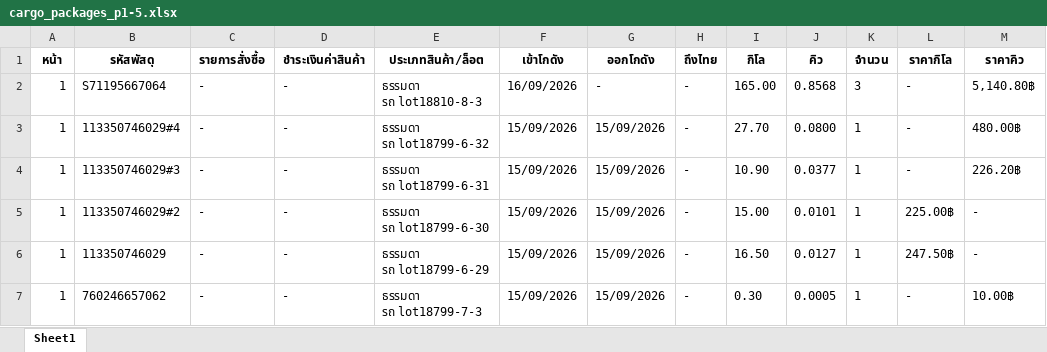
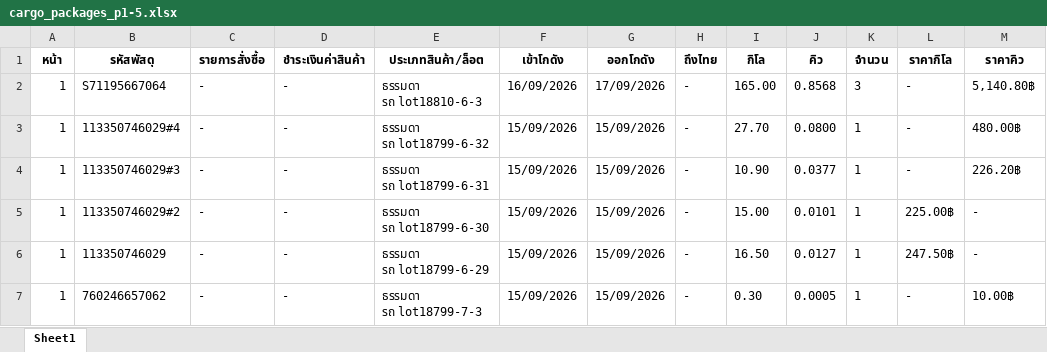
Before and after one commit to pet1486-sys/titan-shipping-uneedcargo, an Excel workbook: cargo_packages_p1-5.xlsx, sheet Sheet1, drawn as a sheet; only a part is shown; values as stored, in another font and other column widths than the file's, no borders; ↵ is a line break in a cell; the diff names each change by its address in the sheet, - before the commit and + after, or states it on an @@ line.

```diff
--- a/cargo_packages_p1-5.xlsx (sheet Sheet1)
+++ b/cargo_packages_p1-5.xlsx (sheet Sheet1)
-E2 (ประเภทสินค้า/ล็อต): ธรรมดา ↵ รถ lot18810-8-3
+E2 (ประเภทสินค้า/ล็อต): ธรรมดา ↵ รถ lot18810-6-3
-G2 (ออกโกดัง): -
+G2 (ออกโกดัง): 17/09/2026
```
